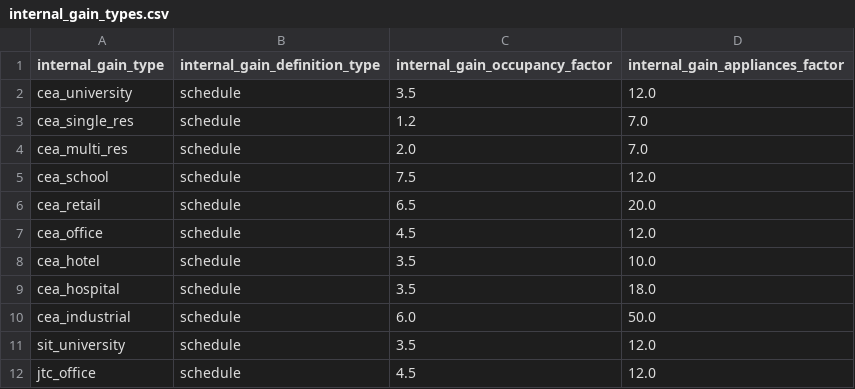
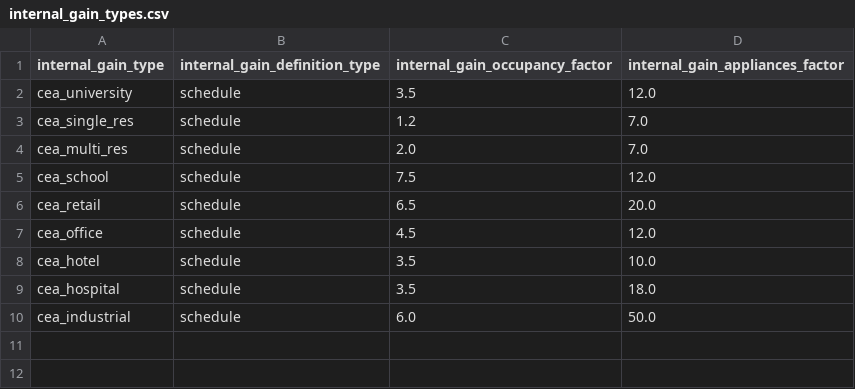
Before and after one commit to mesmo-dev/cobmo, a CSV file: data/internal_gain_types.csv, drawn as a sheet; the diff names each change by its address in the sheet, - before the commit and + after, or states it on an @@ line.

```diff
--- a/data/internal_gain_types.csv
+++ b/data/internal_gain_types.csv
-row 11: sit_university | schedule | 3.5 | 12.0
-row 12: jtc_office | schedule | 4.5 | 12.0
```
Also changed, not shown: data/constraint_schedules.csv, data/internal_gain_schedules.csv, 1 other file.
